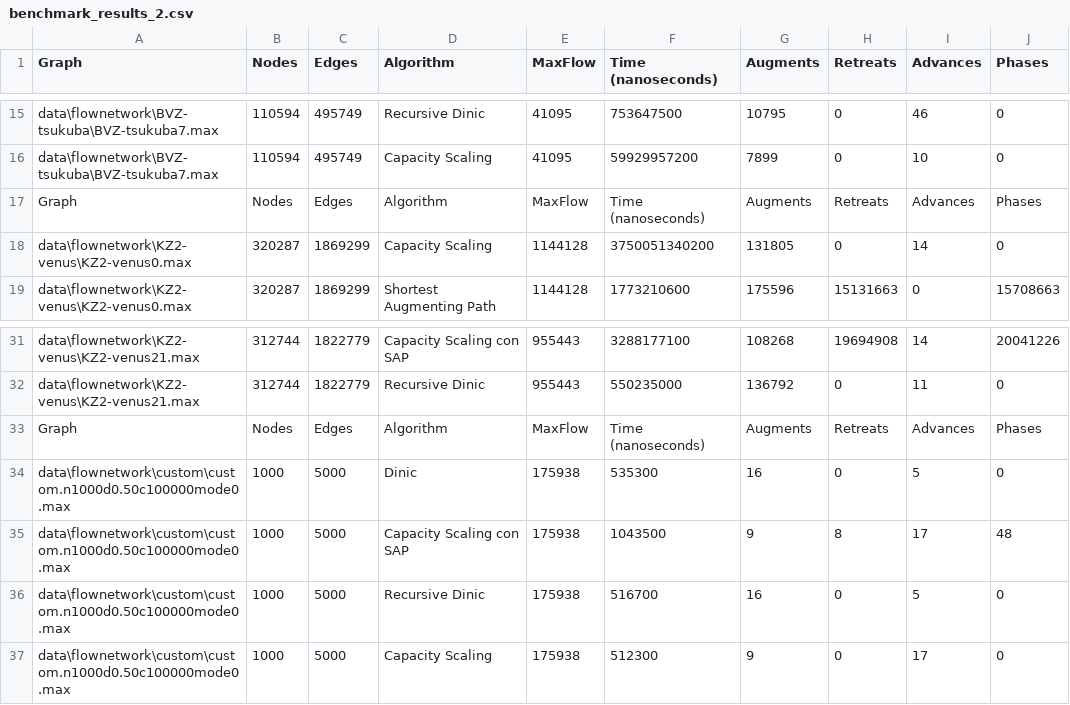
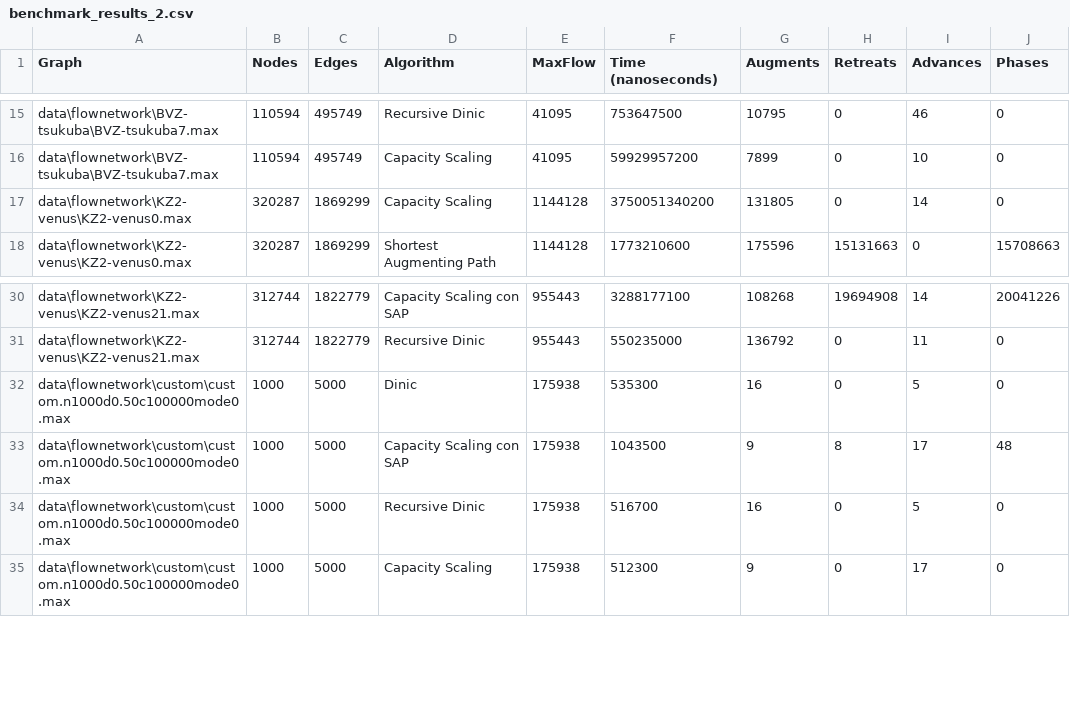
Before and after one commit to Alit54/UniMi---Ottimizzazione-su-Grafo, a CSV file: export/benchmark_results_2.csv, drawn as a sheet; only a part is shown, gaps mark what is left out.

```diff
--- a/export/benchmark_results_2.csv
+++ b/export/benchmark_results_2.csv
@@ -16,3 +16,2 @@ data\flownetwork\BVZ-tsukuba\BVZ-tsukuba7.max,110594,495749,Recursive Dinic,4109
 data\flownetwork\BVZ-tsukuba\BVZ-tsukuba7.max,110594,495749,Capacity Scaling,41095,59929957200,7899,0,10,0
-Graph,Nodes,Edges,Algorithm,MaxFlow,Time (nanoseconds),Augments,Retreats,Advances,Phases
 data\flownetwork\KZ2-venus\KZ2-venus0.max,320287,1869299,Capacity Scaling,1144128,3750051340200,131805,0,14,0
@@ -32,3 +31,2 @@ data\flownetwork\KZ2-venus\KZ2-venus21.max,312744,1822779,Capacity Scaling con S
 data\flownetwork\KZ2-venus\KZ2-venus21.max,312744,1822779,Recursive Dinic,955443,550235000,136792,0,11,0
-Graph,Nodes,Edges,Algorithm,MaxFlow,Time (nanoseconds),Augments,Retreats,Advances,Phases
 data\flownetwork\custom\custom.n1000d0.50c100000mode0.max,1000,5000,Dinic,175938,535300,16,0,5,0
```
Also changed, not shown: 9 other files.
